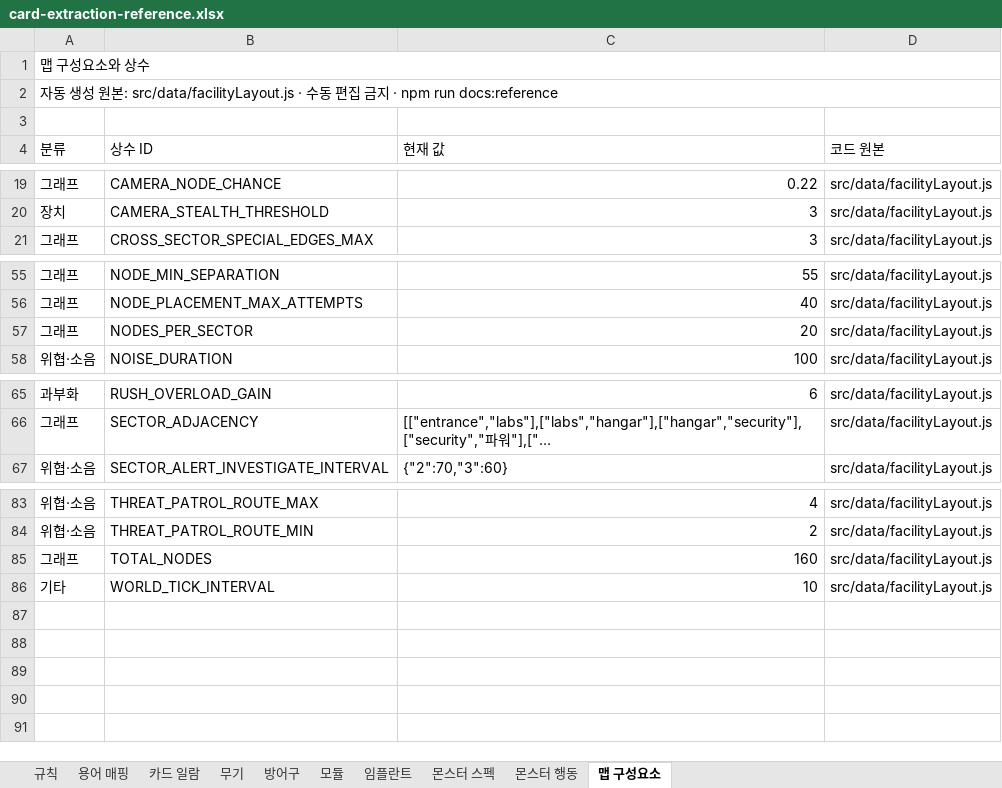
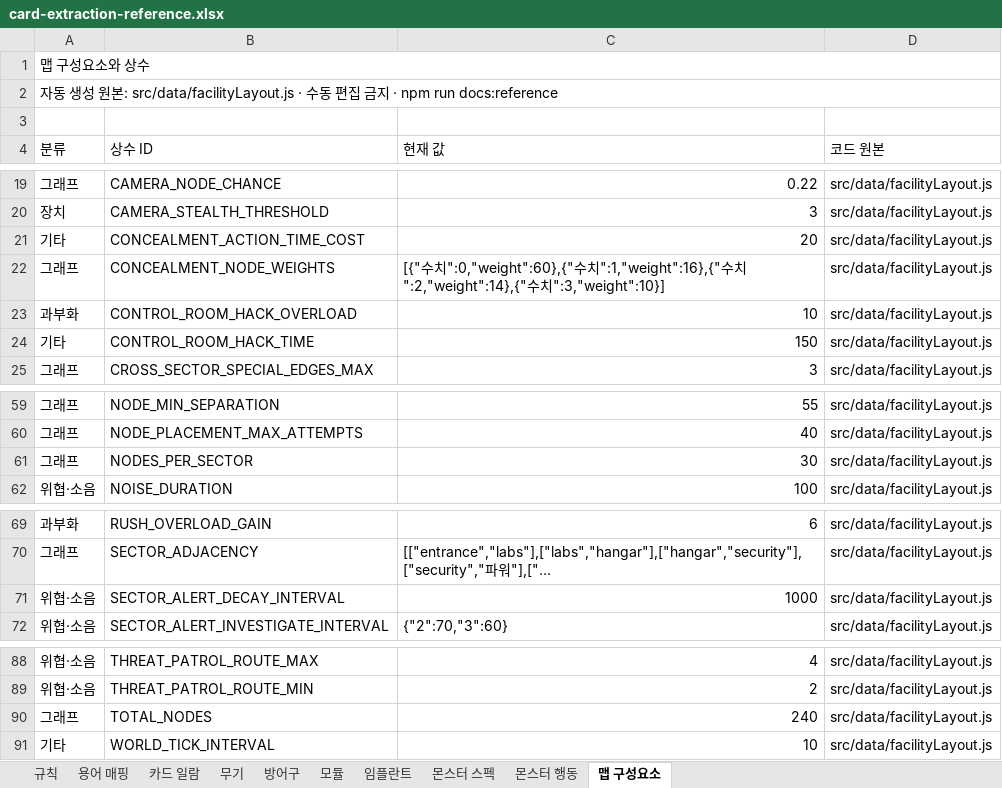
Before and after one commit to an004005/proto-card-ext, an Excel workbook: docs/card-extraction-reference.xlsx, sheet 맵 구성요소, drawn as a sheet; only a part is shown, gaps mark what is left out; long unchanged cells end in …; values as stored, in another font and other column widths than the file's, no cell formats; addresses are those after the commit; the diff names each change by its address in the sheet, - before the commit and + after, or states it on an @@ line.

```diff
--- a/docs/card-extraction-reference.xlsx (sheet 맵 구성요소)
+++ b/docs/card-extraction-reference.xlsx (sheet 맵 구성요소)
+row 21: 기타 | CONCEALMENT_ACTION_TIME_COST | 20 | src/data/facilityLayout.js
+row 22: 그래프 | CONCEALMENT_NODE_WEIGHTS | [{"수치":0,"weight":60},{"수치":1,"weight":16},{"수치":2,"weight":14},{"수치":3,"weight":10}] | src/data/facilityLayout.js
+row 23: 과부화 | CONTROL_ROOM_HACK_OVERLOAD | 10 | src/data/facilityLayout.js
+row 24: 기타 | CONTROL_ROOM_HACK_TIME | 150 | src/data/facilityLayout.js
-C61 (현재 값): 20
+C61 (현재 값): 30
+row 71: 위협·소음 | SECTOR_ALERT_DECAY_INTERVAL | 1000 | src/data/facilityLayout.js
-C90 (현재 값): 160
+C90 (현재 값): 240
```
Also changed, not shown: sheet 임플란트, sheet 규칙, cell formats, 36 other files.
